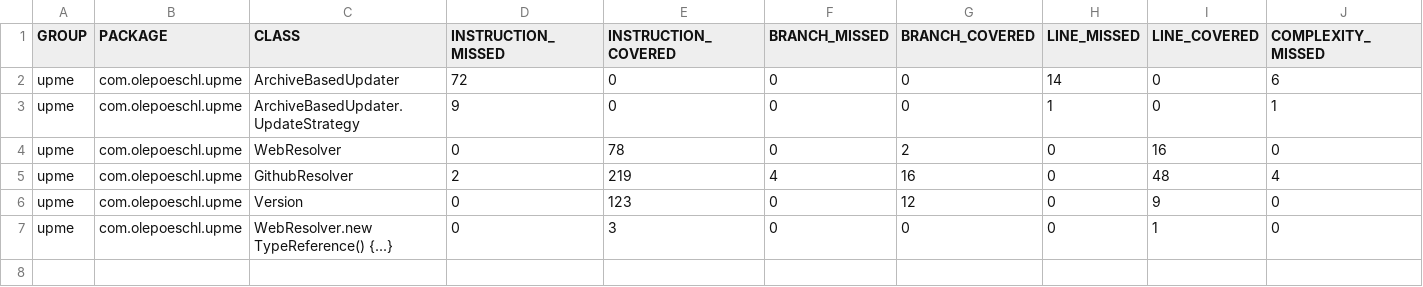
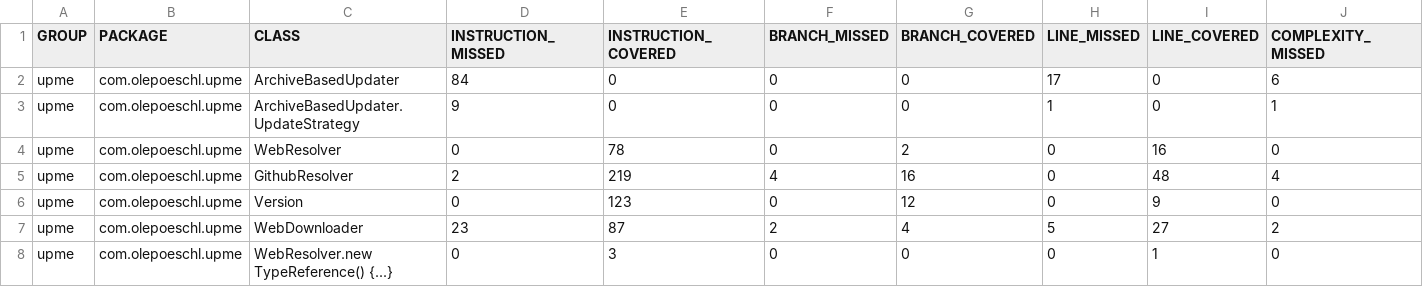
Before and after one commit to olepoeschl/Upme, a CSV file: jacoco.csv, drawn as a sheet; only a part is shown; rows hold the shown columns only; the diff names each change by its address in the sheet, - before the commit and + after, or states it on an @@ line.

Commit message:
Deploying to gh-pages from @ olepoeschl/Upme@6c0ec40123144b8fd76e9506939a1279e3c80014 🚀

```diff
--- a/jacoco.csv
+++ b/jacoco.csv
-D2 (INSTRUCTION_MISSED): 72
+D2 (INSTRUCTION_MISSED): 84
-H2 (LINE_MISSED): 14
+H2 (LINE_MISSED): 17
+row 7: upme | com.olepoeschl.upme | WebDownloader | 23 | 87 | 2 | 4 | 5 | 27 | 2
```
Also changed, not shown: 11 other files.
